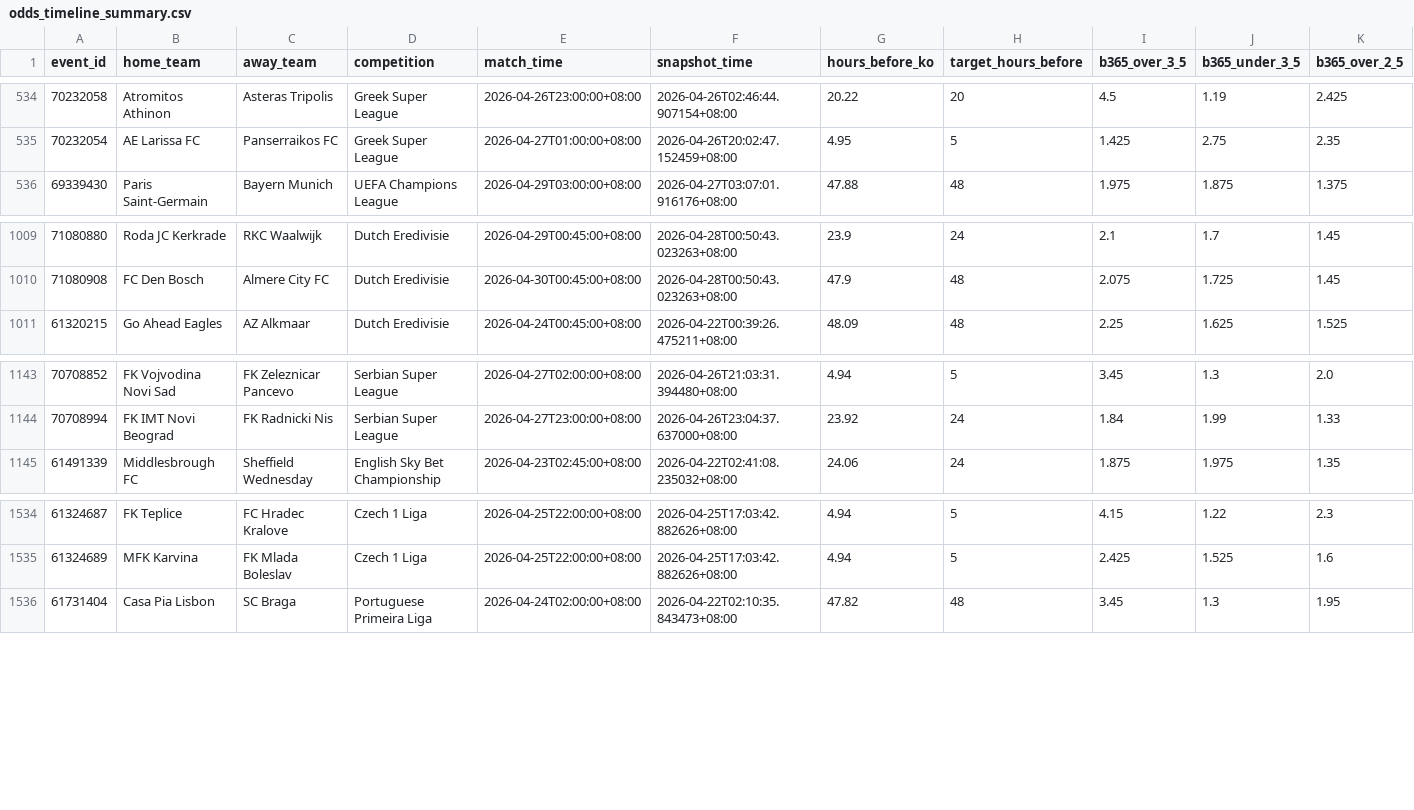
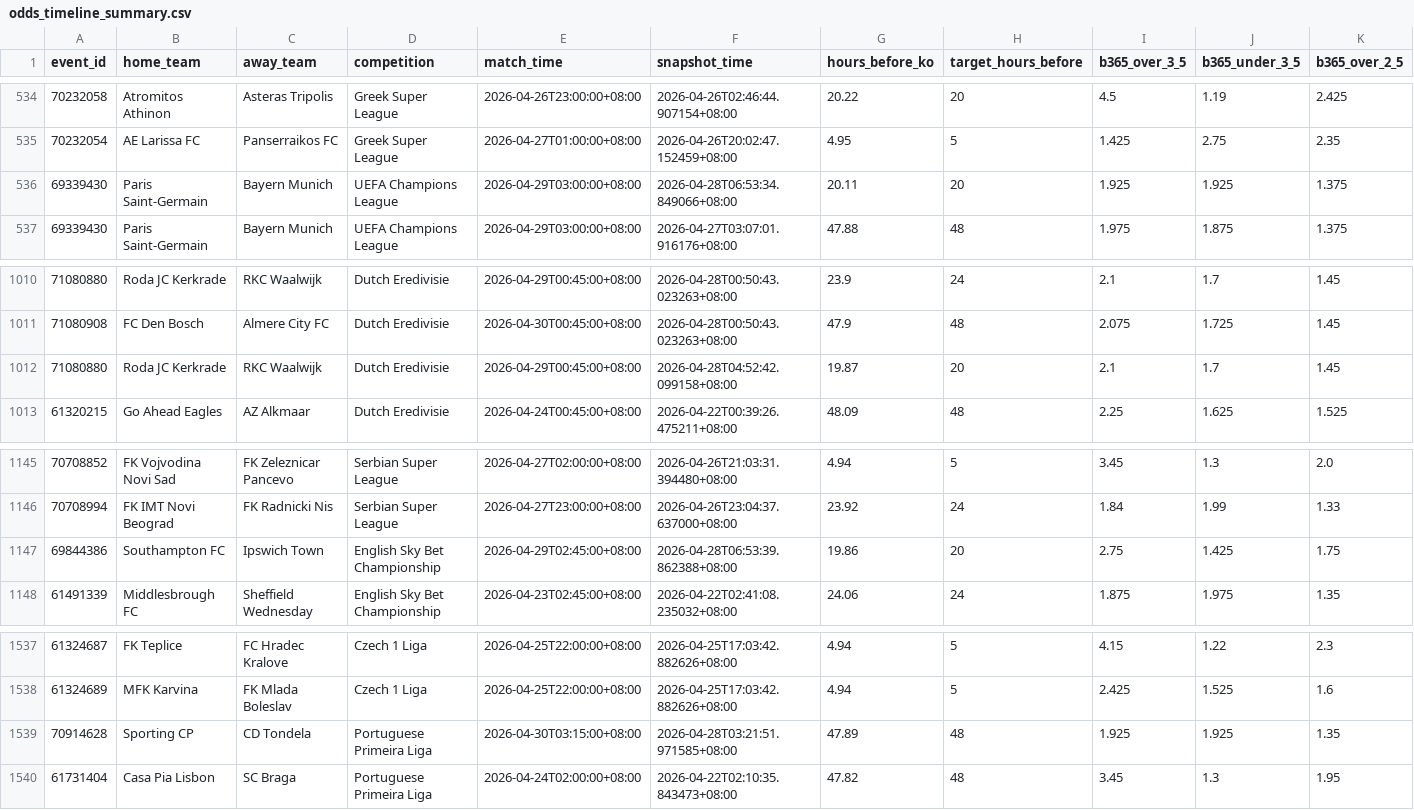
Before and after one commit to jzura/BookieGrabber, a CSV file: dashboard_data/odds_timeline_summary.csv, drawn as a sheet; only a part is shown, gaps mark what is left out; rows hold the shown columns only; the diff names each change by its address in the sheet, - before the commit and + after, or states it on an @@ line.

Commit message:
Dashboard data update 2026-04-28 07:10

```diff
--- a/dashboard_data/odds_timeline_summary.csv
+++ b/dashboard_data/odds_timeline_summary.csv
+row 536: 69339430 | Paris Saint-Germain | Bayern Munich | UEFA Champions League | 2026-04-29T03:00:00+08:00 | 2026-04-28T06:53:34.849066+08:00 | 20.11 | 20 | 1.925 | 1.925 | 1.375
+row 1012: 71080880 | Roda JC Kerkrade | RKC Waalwijk | Dutch Eredivisie | 2026-04-29T00:45:00+08:00 | 2026-04-28T04:52:42.099158+08:00 | 19.87 | 20 | 2.1 | 1.7 | 1.45
+row 1147: 69844386 | Southampton FC | Ipswich Town | English Sky Bet Championship | 2026-04-29T02:45:00+08:00 | 2026-04-28T06:53:39.862388+08:00 | 19.86 | 20 | 2.75 | 1.425 | 1.75
+row 1539: 70914628 | Sporting CP | CD Tondela | Portuguese Primeira Liga | 2026-04-30T03:15:00+08:00 | 2026-04-28T03:21:51.971585+08:00 | 47.89 | 48 | 1.925 | 1.925 | 1.35
```
Also changed, not shown: 3 other files.
